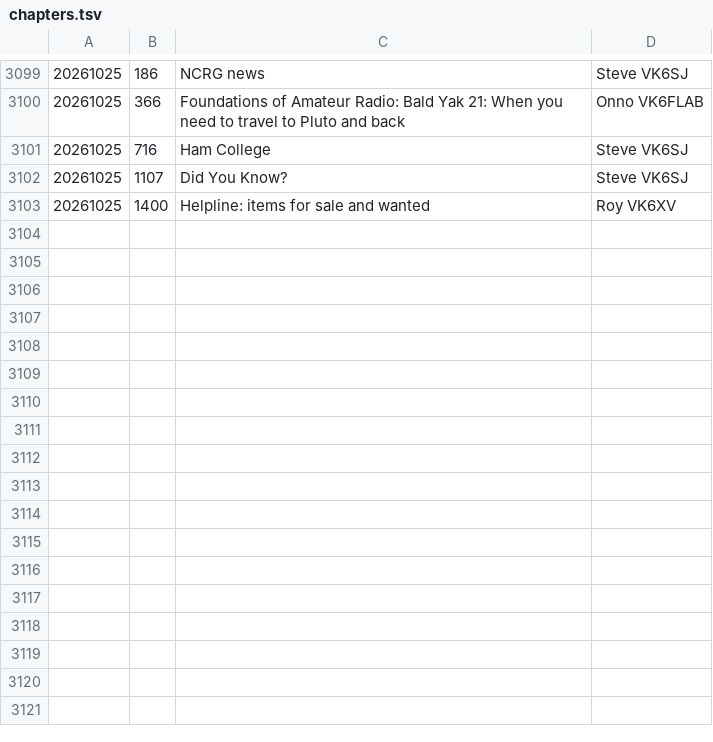
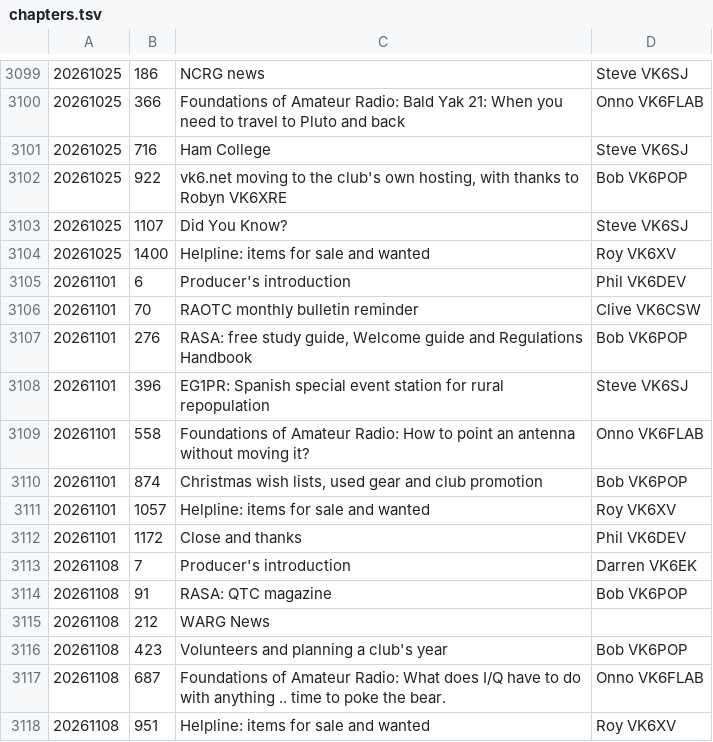
Before and after one commit to jubbp/vk6.net, a TSV file: content/chapters.tsv, drawn as a sheet; only a part is shown, gaps mark what is left out; the diff names each change by its address in the sheet, - before the commit and + after, or states it on an @@ line.

```diff
--- a/content/chapters.tsv
+++ b/content/chapters.tsv
+row 3102: 20261025 | 922 | vk6.net moving to the club's own hosting, with thanks to Robyn VK6XRE | Bob VK6POP
+row 3105: 20261101 | 6 | Producer's introduction | Phil VK6DEV
+row 3106: 20261101 | 70 | RAOTC monthly bulletin reminder | Clive VK6CSW
+row 3107: 20261101 | 276 | RASA: free study guide, Welcome guide and Regulations Handbook | Bob VK6POP
+row 3108: 20261101 | 396 | EG1PR: Spanish special event station for rural repopulation | Steve VK6SJ
+row 3109: 20261101 | 558 | Foundations of Amateur Radio: How to point an antenna without moving it? | Onno VK6FLAB
+row 3110: 20261101 | 874 | Christmas wish lists, used gear and club promotion | Bob VK6POP
+row 3111: 20261101 | 1057 | Helpline: items for sale and wanted | Roy VK6XV
+row 3112: 20261101 | 1172 | Close and thanks | Phil VK6DEV
+row 3113: 20261108 | 7 | Producer's introduction | Darren VK6EK
+row 3114: 20261108 | 91 | RASA: QTC magazine | Bob VK6POP
+row 3115: 20261108 | 212 | WARG News
+row 3116: 20261108 | 423 | Volunteers and planning a club's year | Bob VK6POP
+row 3117: 20261108 | 687 | Foundations of Amateur Radio: What does I/Q have to do with anything .. time to poke the bear. | Onno VK6FLAB
+row 3118: 20261108 | 951 | Helpline: items for sale and wanted | Roy VK6XV
```
